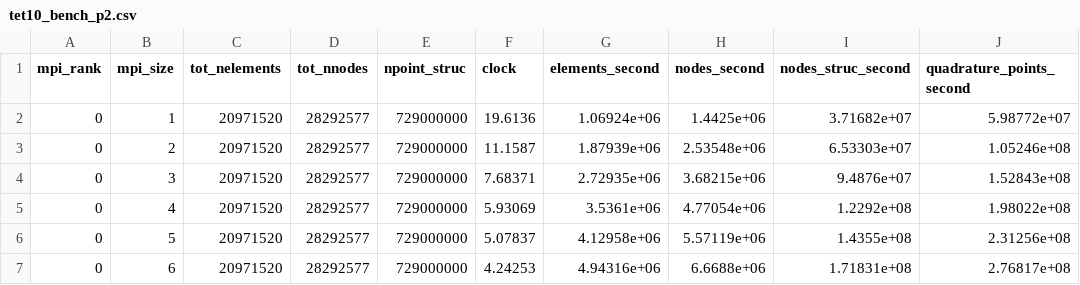
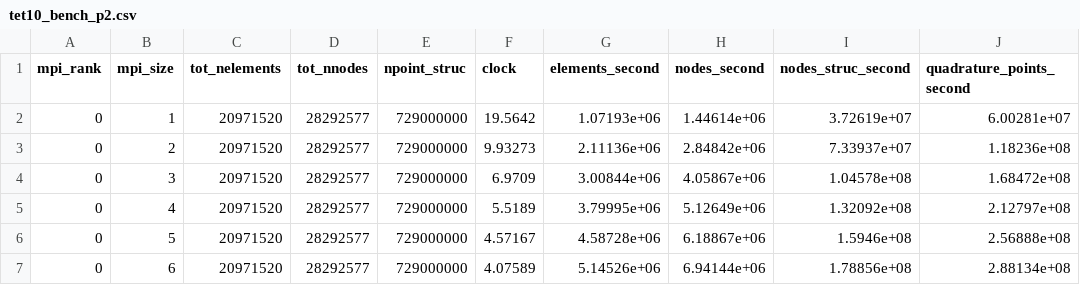
Before and after one commit to zulianp/sfem, a CSV file: workflows/resample/tet10_bench_p2.csv, drawn as a sheet; only a part is shown; the diff covers the shown part only.

```diff
--- a/workflows/resample/tet10_bench_p2.csv
+++ b/workflows/resample/tet10_bench_p2.csv
@@ -1,7 +1,7 @@
  mpi_rank, mpi_size, tot_nelements, tot_nnodes, npoint_struc, clock, elements_second, nodes_second, nodes_struc_second, quadrature_points_second
- 0,   1,   20971520,   28292577,   729000000,   19.6136,   1.06924e+06,   1.4425e+06,   3.71682e+07,  5.98772e+07
- 0,   2,   20971520,   28292577,   729000000,   11.1587,   1.87939e+06,   2.53548e+06,   6.53303e+07,  1.05246e+08
- 0,   3,   20971520,   28292577,   729000000,   7.68371,   2.72935e+06,   3.68215e+06,   9.4876e+07,  1.52843e+08
- 0,   4,   20971520,   28292577,   729000000,   5.93069,   3.5361e+06,   4.77054e+06,   1.2292e+08,  1.98022e+08
- 0,   5,   20971520,   28292577,   729000000,   5.07837,   4.12958e+06,   5.57119e+06,   1.4355e+08,  2.31256e+08
- 0,   6,   20971520,   28292577,   729000000,   4.24253,   4.94316e+06,   6.6688e+06,   1.71831e+08,  2.76817e+08
+ 0,   1,   20971520,   28292577,   729000000,   19.5642,   1.07193e+06,   1.44614e+06,   3.72619e+07,  6.00281e+07
+ 0,   2,   20971520,   28292577,   729000000,   9.93273,   2.11136e+06,   2.84842e+06,   7.33937e+07,  1.18236e+08
+ 0,   3,   20971520,   28292577,   729000000,   6.9709,   3.00844e+06,   4.05867e+06,   1.04578e+08,  1.68472e+08
+ 0,   4,   20971520,   28292577,   729000000,   5.5189,   3.79995e+06,   5.12649e+06,   1.32092e+08,  2.12797e+08
+ 0,   5,   20971520,   28292577,   729000000,   4.57167,   4.58728e+06,   6.18867e+06,   1.5946e+08,  2.56888e+08
+ 0,   6,   20971520,   28292577,   729000000,   4.07589,   5.14526e+06,   6.94144e+06,   1.78856e+08,  2.88134e+08
```
Also changed, not shown: 60 edited cells elsewhere in this file, workflows/resample/tet4_bench.csv, 10 other files.
